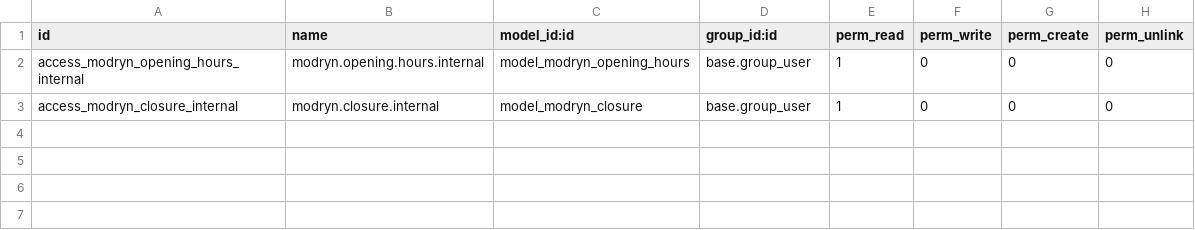
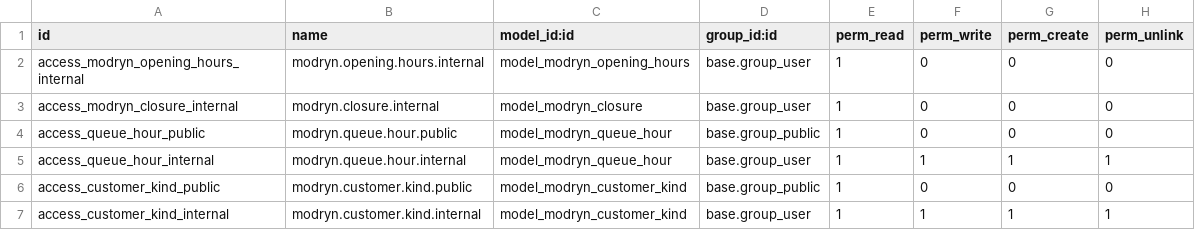
Before and after one commit to rwadhajeer11-eng/modryn-odoo, a CSV file: addons/modryn_booking/security/ir.model.access.csv, drawn as a sheet; the diff names each change by its address in the sheet, - before the commit and + after, or states it on an @@ line.

```diff
--- a/addons/modryn_booking/security/ir.model.access.csv
+++ b/addons/modryn_booking/security/ir.model.access.csv
+row 4: access_queue_hour_public | modryn.queue.hour.public | model_modryn_queue_hour | base.group_public | 1 | 0 | 0 | 0
+row 5: access_queue_hour_internal | modryn.queue.hour.internal | model_modryn_queue_hour | base.group_user | 1 | 1 | 1 | 1
+row 6: access_customer_kind_public | modryn.customer.kind.public | model_modryn_customer_kind | base.group_public | 1 | 0 | 0 | 0
+row 7: access_customer_kind_internal | modryn.customer.kind.internal | model_modryn_customer_kind | base.group_user | 1 | 1 | 1 | 1
```
Also changed, not shown: 17 other files.
